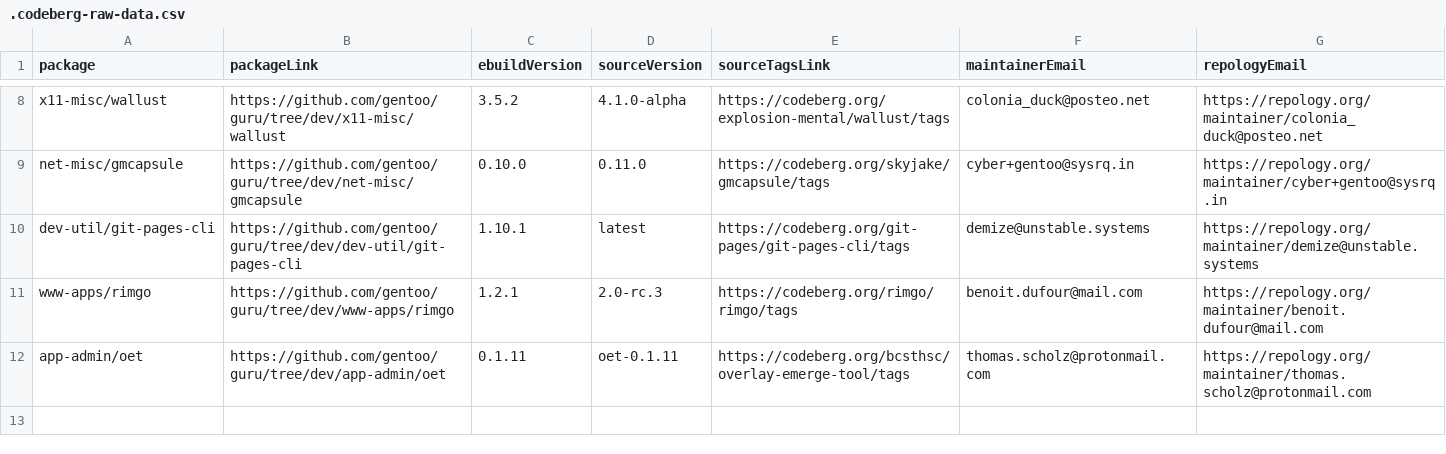
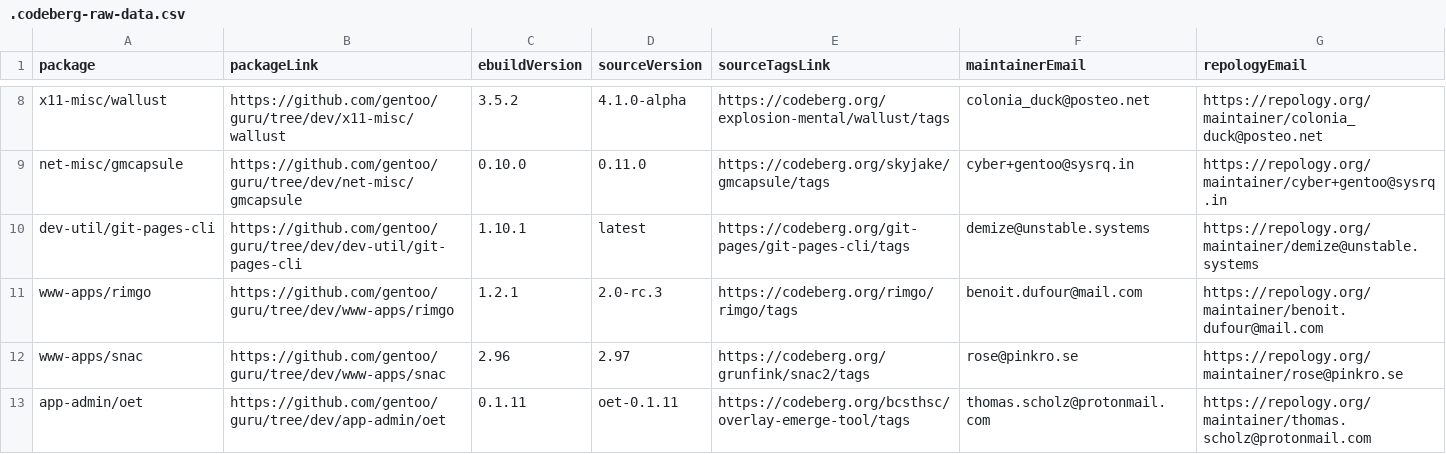
Before and after one commit to ingenarel/gentoo-hit-list, a CSV file: .codeberg-raw-data.csv, drawn as a sheet; only a part is shown, gaps mark what is left out; the diff names each change by its address in the sheet, - before the commit and + after, or states it on an @@ line.

```diff
--- a/.codeberg-raw-data.csv
+++ b/.codeberg-raw-data.csv
+row 12: www-apps/snac | https://github.com/gentoo/guru/tree/dev/www-apps/snac | 2.96 | 2.97 | https://codeberg.org/grunfink/snac2/tags | rose@pinkro.se | https://repology.org/maintainer/rose@pinkro.se
```
Also changed, not shown: .github-raw-data.csv, .gitlab-raw-data.csv, 1 other file.
